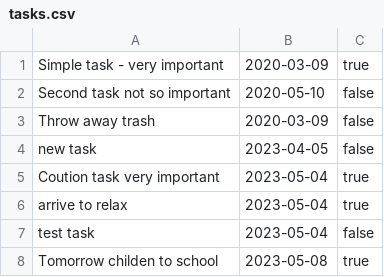
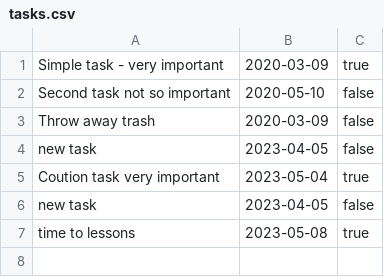
Before and after one commit to Mirotak/Workshop1, a CSV file: tasks.csv, drawn as a sheet.

Commit message:
Tasks version Beta

```diff
--- a/tasks.csv
+++ b/tasks.csv
@@ -5,4 +5,3 @@ new task, 2023-04-05, false
 Coution task very important, 2023-05-04, true
-arrive to relax, 2023-05-04, true
-test task, 2023-05-04, false
-Tomorrow childen to school, 2023-05-08, true
+new task, 2023-04-05, false
+time to lessons , 2023-05-08, true
```
Also changed, not shown: 2 other files.
